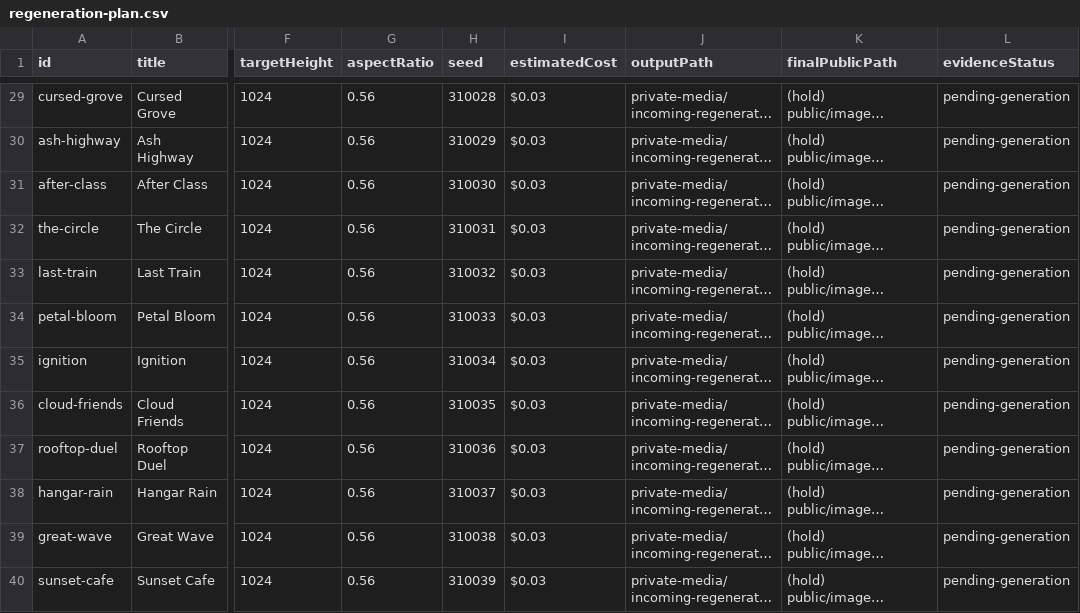
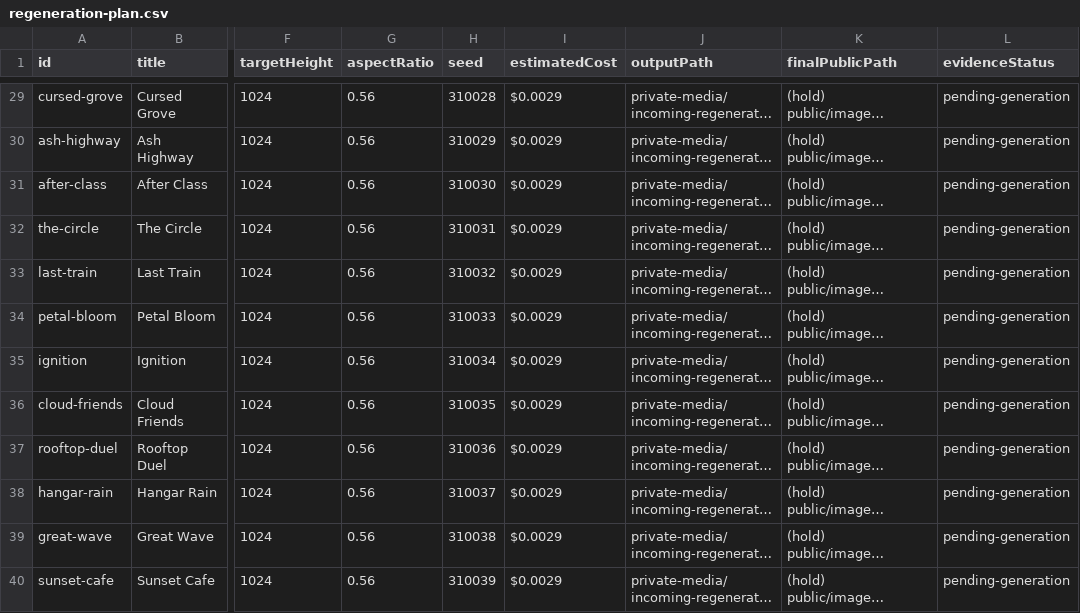
Before and after one commit to xiongfh2008/wallhaze, a CSV file: docs/media-review/regeneration-plan.csv, drawn as a sheet; only a part is shown, gaps mark what is left out; long unchanged cells end in …; the diff covers the shown part only; the diff names each change by its address in the sheet, - before the commit and + after, or states it on an @@ line.

Commit message:
docs(media): correct klein-4b pricing to $0.005/MP + 7-style-reuse audit
- Cost: $0.13 first round (was $1.17), $0.23 max with retries
- 7 style-reuse wallpapers (galaxy-tide etc.) verified: each maps to a
  verified style.<styleId> asset; the 'gap' is content reuse, not a
  rights violation. No separate wallpaper.<id> entry is needed.
- 39 pending seeds correctly have 0 registry entries (no images exist).
- 66 non-pending: 59 match registry + 7 style-reuse = 66 total.
- 59 cleared+downloadable in registry (excludes 7 style-reuse).

```diff
--- a/docs/media-review/regeneration-plan.csv
+++ b/docs/media-review/regeneration-plan.csv
-I29:I40 (estimatedCost): $0.03
+I29:I40 (estimatedCost): $0.0029
```
Also changed, not shown: 27 edited cells elsewhere in this file, 1 other file.
